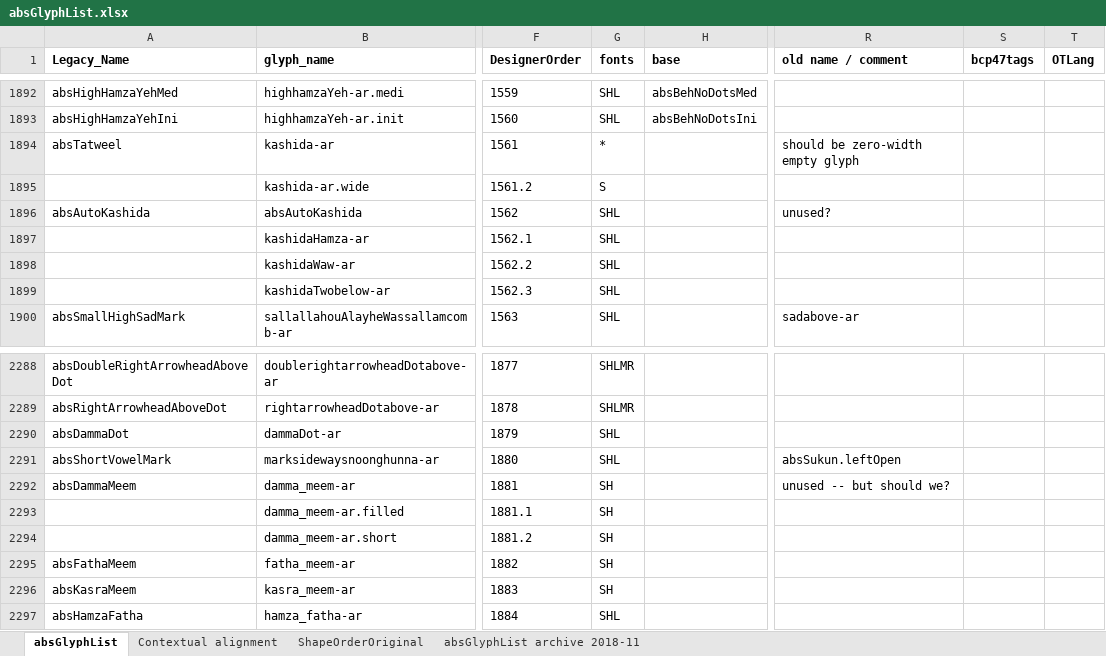
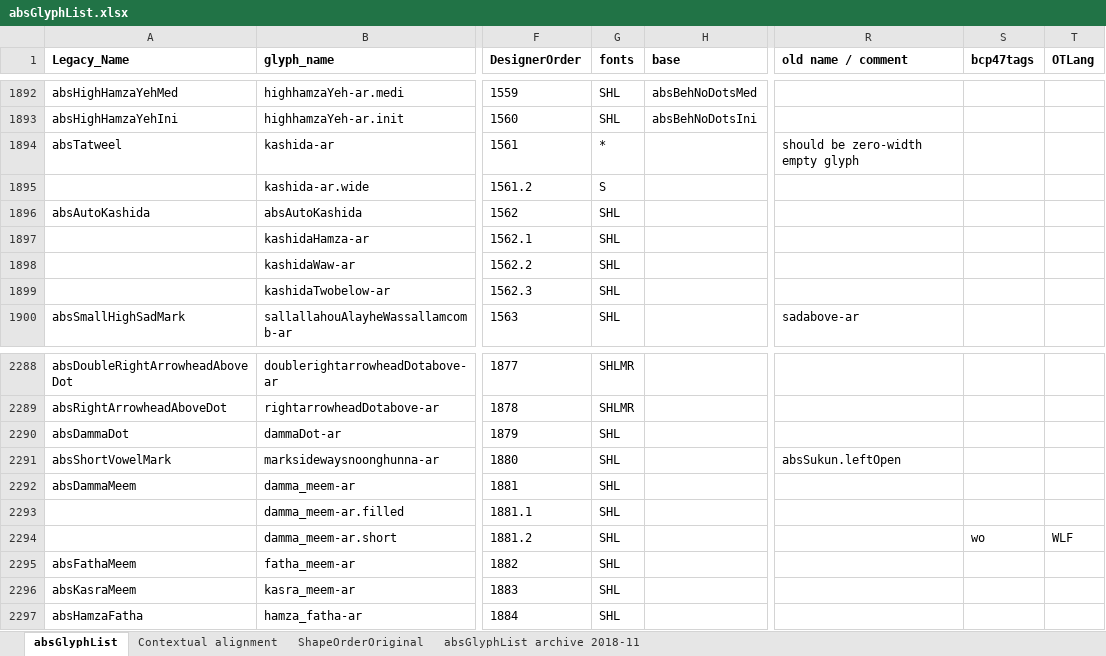
Before and after one commit to silnrsi/font-arab-tools, an Excel workbook: absGlyphList/absGlyphList.xlsx, sheet absGlyphList, drawn as a sheet; only a part is shown, gaps mark what is left out; values as stored, in another font and other column widths than the file's, no borders; charts and pictures not drawn; the diff names each change by its address in the sheet, - before the commit and + after, or states it on an @@ line.

Commit message:
[ABS-3082] deploy existing meem mark ligatures and add them to Lateef

```diff
--- a/absGlyphList/absGlyphList.xlsx (sheet absGlyphList)
+++ b/absGlyphList/absGlyphList.xlsx (sheet absGlyphList)
-R1896 (old name / comment): unused?
+R1896 (old name / comment): (empty)
-G2292:G2296 (fonts): SH
+G2292:G2296 (fonts): SHL
-R2292 (old name / comment): unused -- but should we?
+R2292 (old name / comment): (empty)
-S2294 (bcp47tags): (empty)
+S2294 (bcp47tags): wo
-T2294 (OTLang): (empty)
+T2294 (OTLang): WLF
```
Also changed, not shown: 1 other file.
